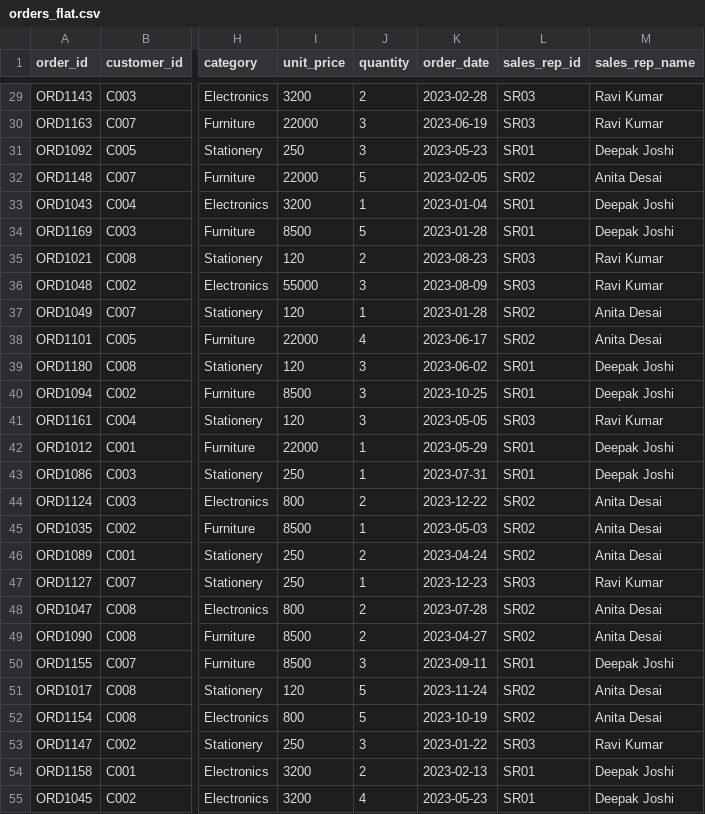
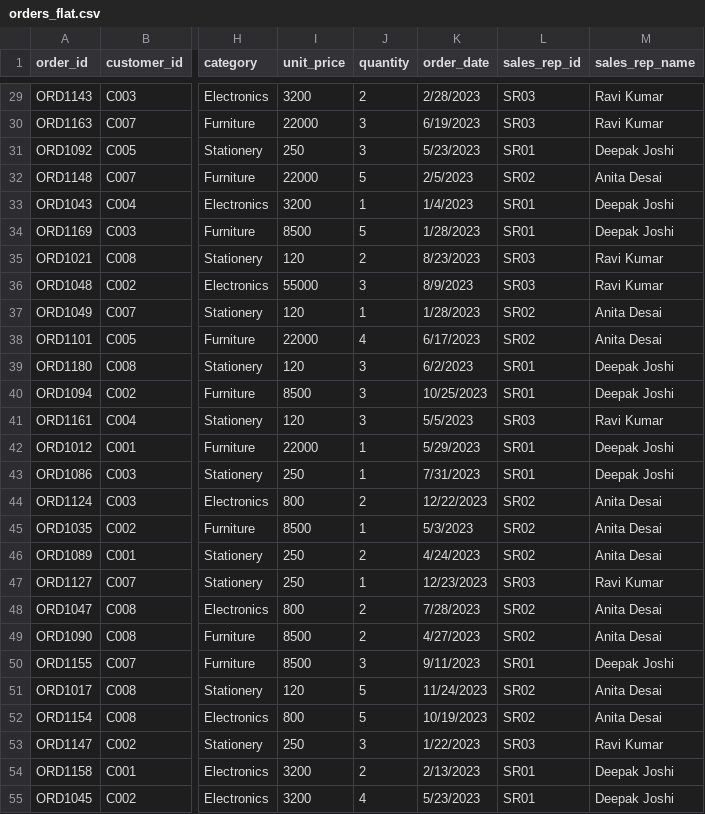
Before and after one commit to mansiksoni-arch/assignment-02-bitsom_ba_2511351, a CSV file: datasets/orders_flat.csv, drawn as a sheet; only a part is shown, gaps mark what is left out; the diff covers the shown part only; the diff names each change by its address in the sheet, - before the commit and + after, or states it on an @@ line.

```diff
--- a/datasets/orders_flat.csv
+++ b/datasets/orders_flat.csv
-K29 (order_date): 2023-02-28
+K29 (order_date): 2/28/2023
-K30 (order_date): 2023-06-19
+K30 (order_date): 6/19/2023
-K31 (order_date): 2023-05-23
+K31 (order_date): 5/23/2023
-K32 (order_date): 2023-02-05
+K32 (order_date): 2/5/2023
-K33 (order_date): 2023-01-04
+K33 (order_date): 1/4/2023
-K34 (order_date): 2023-01-28
+K34 (order_date): 1/28/2023
-K35 (order_date): 2023-08-23
+K35 (order_date): 8/23/2023
-K36 (order_date): 2023-08-09
+K36 (order_date): 8/9/2023
-K37 (order_date): 2023-01-28
+K37 (order_date): 1/28/2023
-K38 (order_date): 2023-06-17
+K38 (order_date): 6/17/2023
-K39 (order_date): 2023-06-02
+K39 (order_date): 6/2/2023
-K40 (order_date): 2023-10-25
+K40 (order_date): 10/25/2023
-K41 (order_date): 2023-05-05
+K41 (order_date): 5/5/2023
-K42 (order_date): 2023-05-29
+K42 (order_date): 5/29/2023
-K43 (order_date): 2023-07-31
+K43 (order_date): 7/31/2023
-K44 (order_date): 2023-12-22
+K44 (order_date): 12/22/2023
-K45 (order_date): 2023-05-03
+K45 (order_date): 5/3/2023
-K46 (order_date): 2023-04-24
+K46 (order_date): 4/24/2023
-K47 (order_date): 2023-12-23
+K47 (order_date): 12/23/2023
-K48 (order_date): 2023-07-28
+K48 (order_date): 7/28/2023
-K49 (order_date): 2023-04-27
+K49 (order_date): 4/27/2023
-K50 (order_date): 2023-09-11
+K50 (order_date): 9/11/2023
-K51 (order_date): 2023-11-24
+K51 (order_date): 11/24/2023
-K52 (order_date): 2023-10-19
+K52 (order_date): 10/19/2023
-K53 (order_date): 2023-01-22
+K53 (order_date): 1/22/2023
-K54 (order_date): 2023-02-13
+K54 (order_date): 2/13/2023
-K55 (order_date): 2023-05-23
+K55 (order_date): 5/23/2023
```
Also changed, not shown: 159 edited cells elsewhere in this file.
